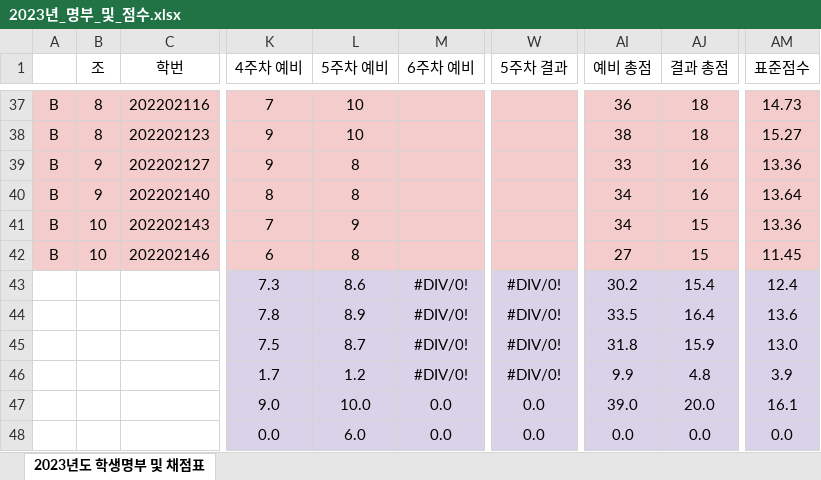
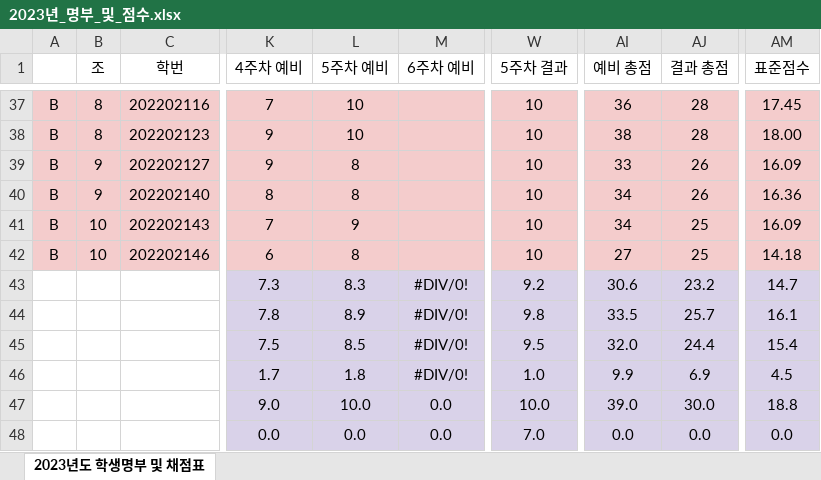
Before and after one commit to ISL-Homepage/ISL-Homepage.github.io, an Excel workbook: attachments/2023년_명부_및_점수.xlsx, sheet 2023년도 학생명부 및 채점표, drawn as a sheet; only a part is shown, gaps mark what is left out; values as stored, in another font and other column widths than the file's, no borders; the diff covers the shown part only; the diff names each change by its address in the sheet, - before the commit and + after, or states it on an @@ line.

```diff
--- a/attachments/2023년_명부_및_점수.xlsx (sheet 2023년도 학생명부 및 채점표)
+++ b/attachments/2023년_명부_및_점수.xlsx (sheet 2023년도 학생명부 및 채점표)
-W37:W42 (5주차 결과): (empty)
+W37:W42 (5주차 결과): 10
-AJ37:AJ38 (결과 총점): 18
+AJ37:AJ38 (결과 총점): 28
-AM37 (표준점수): 14.73
+AM37 (표준점수): 17.45
-AM38 (표준점수): 15.27
+AM38 (표준점수): 18.00
-AJ39:AJ40 (결과 총점): 16
+AJ39:AJ40 (결과 총점): 26
-AM39 (표준점수): 13.36
+AM39 (표준점수): 16.09
-AM40 (표준점수): 13.64
+AM40 (표준점수): 16.36
-AJ41:AJ42 (결과 총점): 15
+AJ41:AJ42 (결과 총점): 25
-AM41 (표준점수): 13.36
+AM41 (표준점수): 16.09
-AM42 (표준점수): 11.45
+AM42 (표준점수): 14.18
-L43 (5주차 예비): 8.6
+L43 (5주차 예비): 8.3
-W43 (5주차 결과): #DIV/0!
+W43 (5주차 결과): 9.2
-AI43 (예비 총점): 30.2
+AI43 (예비 총점): 30.6
-AJ43 (결과 총점): 15.4
+AJ43 (결과 총점): 23.2
-AM43 (표준점수): 12.4
+AM43 (표준점수): 14.7
-W44 (5주차 결과): #DIV/0!
+W44 (5주차 결과): 9.8
-AJ44 (결과 총점): 16.4
+AJ44 (결과 총점): 25.7
-AM44 (표준점수): 13.6
+AM44 (표준점수): 16.1
-L45 (5주차 예비): 8.7
+L45 (5주차 예비): 8.5
-W45 (5주차 결과): #DIV/0!
+W45 (5주차 결과): 9.5
-AI45 (예비 총점): 31.8
+AI45 (예비 총점): 32.0
-AJ45 (결과 총점): 15.9
+AJ45 (결과 총점): 24.4
-AM45 (표준점수): 13.0
+AM45 (표준점수): 15.4
-L46 (5주차 예비): 1.2
+L46 (5주차 예비): 1.8
-W46 (5주차 결과): #DIV/0!
+W46 (5주차 결과): 1.0
-AJ46 (결과 총점): 4.8
+AJ46 (결과 총점): 6.9
-AM46 (표준점수): 3.9
+AM46 (표준점수): 4.5
-W47 (5주차 결과): 0.0
+W47 (5주차 결과): 10.0
-AJ47 (결과 총점): 20.0
+AJ47 (결과 총점): 30.0
-AM47 (표준점수): 16.1
+AM47 (표준점수): 18.8
-L48 (5주차 예비): 6.0
+L48 (5주차 예비): 0.0
-W48 (5주차 결과): 0.0
+W48 (5주차 결과): 7.0
```
Also changed, not shown: 97 edited cells elsewhere in this sheet.
